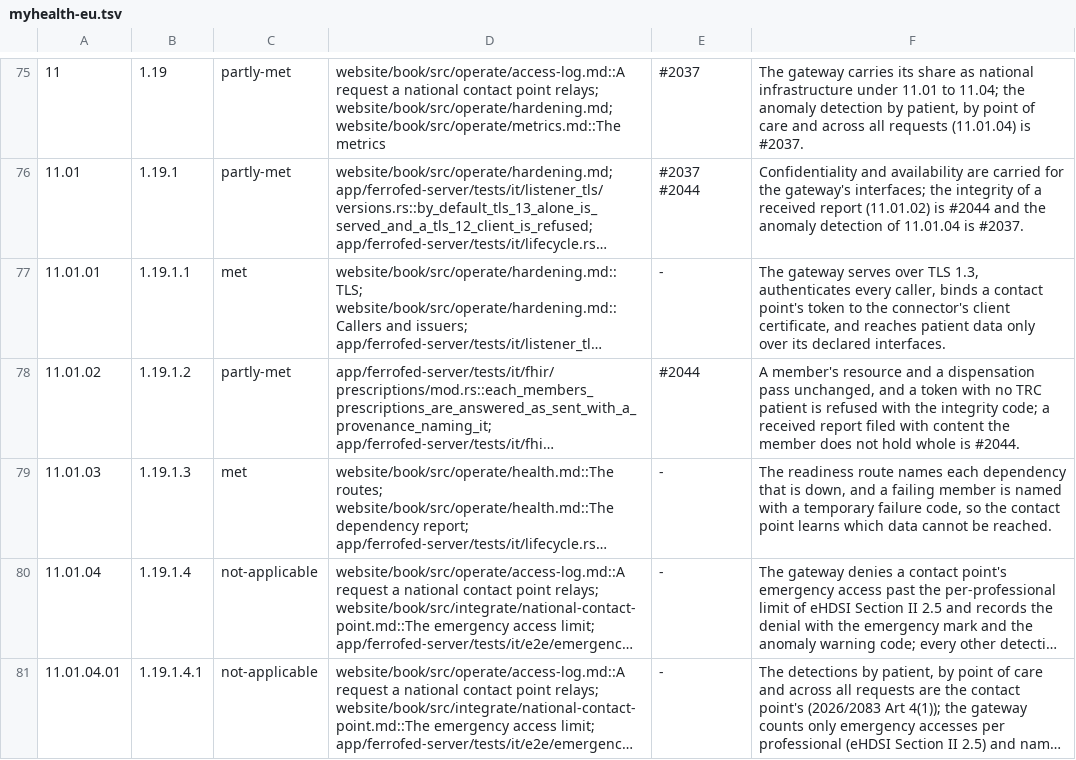
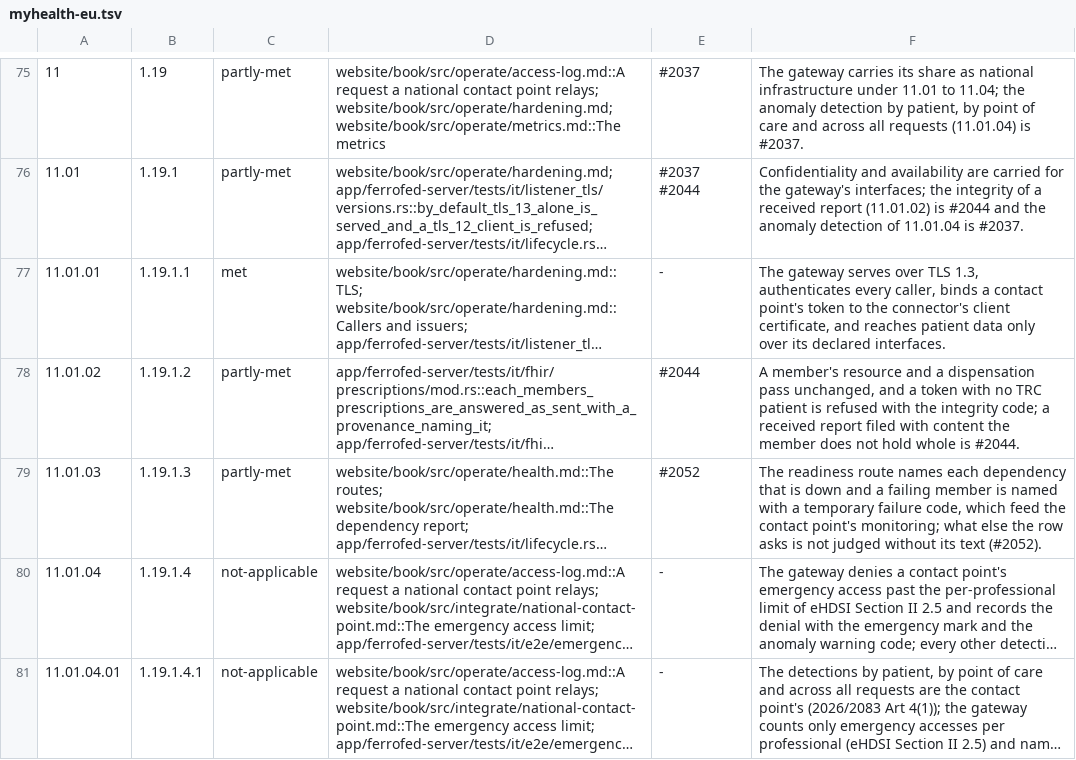
Before and after one commit to FerroHEALTH/FerroFED, a TSV file: conformance/myhealth-eu.tsv, drawn as a sheet; only a part is shown, gaps mark what is left out; long unchanged cells end in …; the diff covers the shown part only; the diff names each change by its address in the sheet, - before the commit and + after, or states it on an @@ line.

Commit message:
docs(conformance): score six MyHealth@EU rows on FerroFED's own notes alone (#2052)
Rows 11.01.03, 11.01.04.02 and 11.02 go back to partly met, and 09.01,
09.01.01 and 09.02 to the share FerroFED's own pages and the public
provisions show, each saying that the rest of the row is not judged
without its text. Row 02.01.02 drops a reading of the catalogue's
contents. The badge reads 29 of 44.

```diff
--- a/conformance/myhealth-eu.tsv
+++ b/conformance/myhealth-eu.tsv
-C79: met
+C79: partly-met
-E79: -
+E79: #2052
-F79: …that is down, and a failing member is named with a temporary failure code, so the contact point learns which data cannot be reached.
+F79: …that is down and a failing member is named with a temporary failure code, which feed the contact point's monitoring; what else the row asks is not judged without its text (#2052).
```
Also changed, not shown: 17 edited cells elsewhere in this file, 3 other files.
